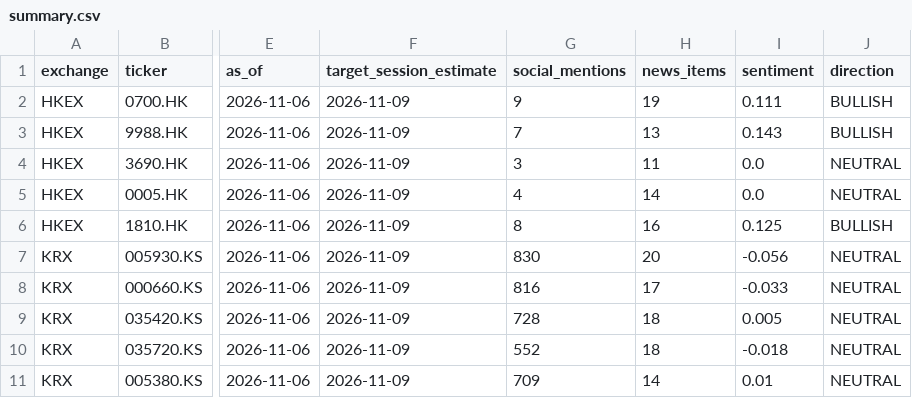
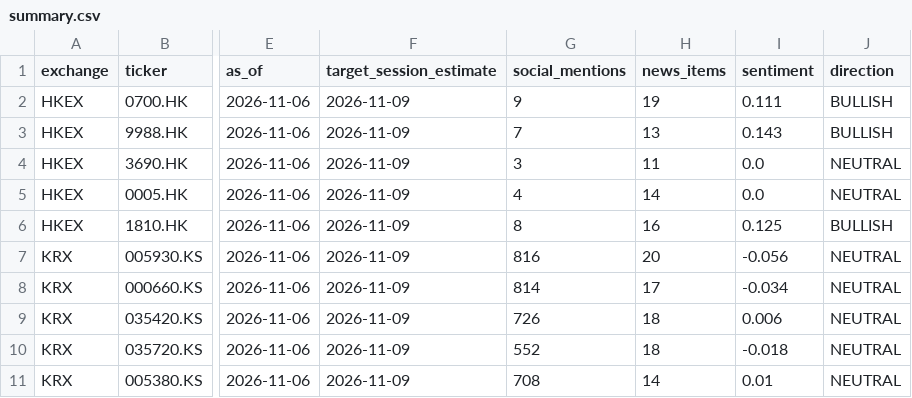
Before and after one commit to JaiiMukundh/hengseng-sentiment-price-prediction, a CSV file: reports/live/summary.csv, drawn as a sheet; only a part is shown, gaps mark what is left out; the diff names each change by its address in the sheet, - before the commit and + after, or states it on an @@ line.

Commit message:
Remove scope-violating research artifacts and refresh live snapshot
- Deleted local direct-Naver 90d/180d/365d raw and scored caches
- Deleted 365-day news, 5-year price and 15-asset research files
- Removed the direct-Naver source label from the test fixture
- Refreshed reports/live report and summary
- README states the submission uses only Apify + Exa social/news data

```diff
--- a/reports/live/summary.csv
+++ b/reports/live/summary.csv
-G7 (social_mentions): 830
+G7 (social_mentions): 816
-G8 (social_mentions): 816
+G8 (social_mentions): 814
-I8 (sentiment): -0.033
+I8 (sentiment): -0.034
-G9 (social_mentions): 728
+G9 (social_mentions): 726
-I9 (sentiment): 0.005
+I9 (sentiment): 0.006
-G11 (social_mentions): 709
+G11 (social_mentions): 708
```
Also changed, not shown: 3 other files.
